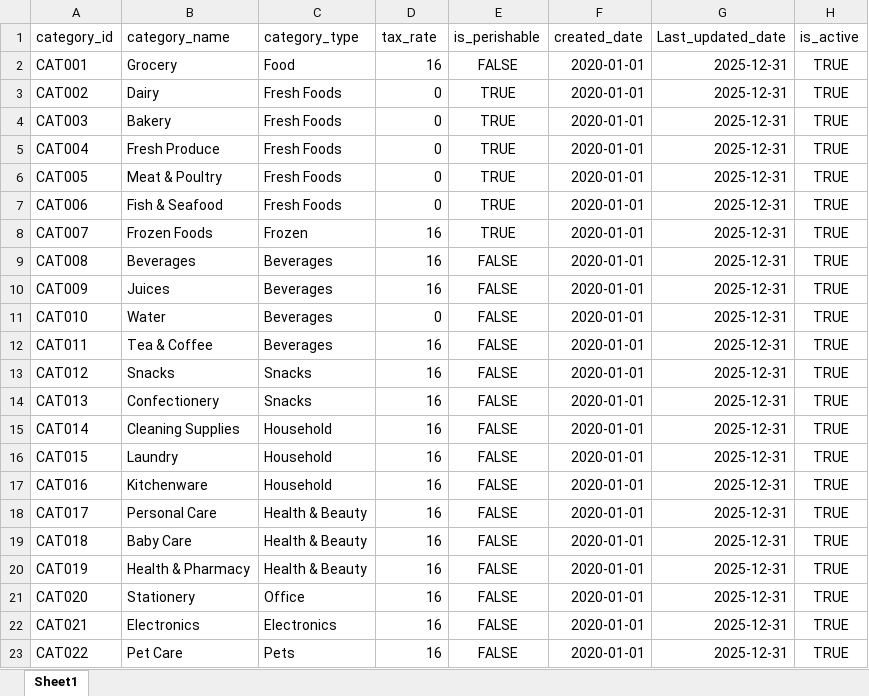
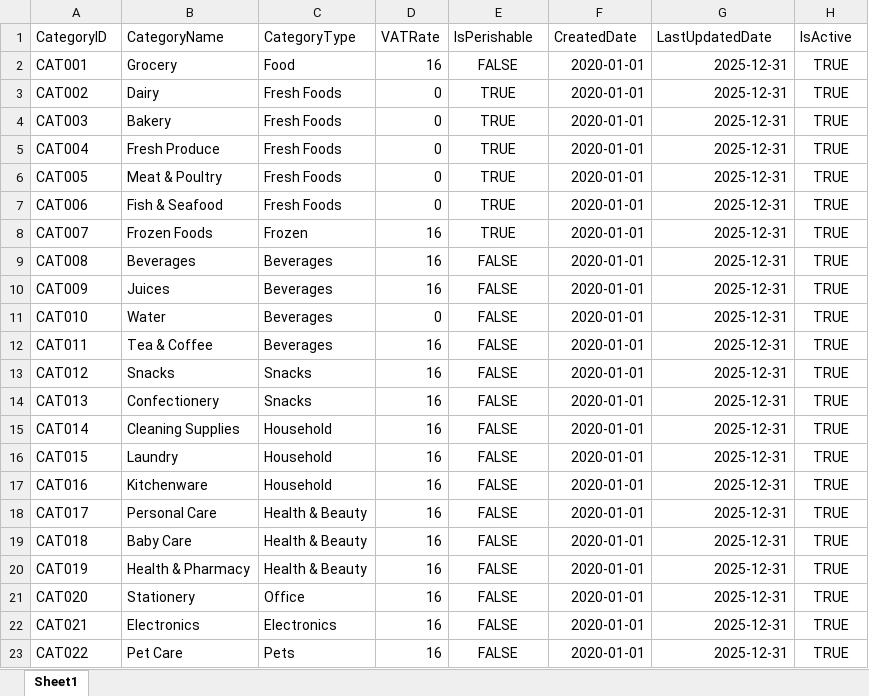
Before and after one commit to Oduoryharon/KRD-generator, an Excel workbook: generator/output/master/categories.xlsx, sheet Sheet1, drawn as a sheet; values as stored, in another font and other column widths than the file's, no borders; removed rows and columns are numbered as before the commit, all else as after; the diff names each change by its address in the sheet, - before the commit and + after, or states it on an @@ line.

```diff
--- a/generator/output/master/categories.xlsx (sheet Sheet1)
+++ b/generator/output/master/categories.xlsx (sheet Sheet1)
-row 1: category_id | category_name | category_type | tax_rate | is_perishable | created_date | Last_updated_date | is_active
+row 1: CategoryID | CategoryName | CategoryType | VATRate | IsPerishable | CreatedDate | LastUpdatedDate | IsActive
```
Also changed, not shown: generator/output/master/suppliers.xlsx, 7 other files.
